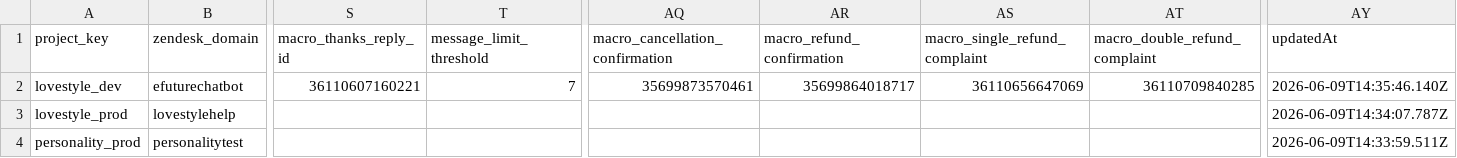
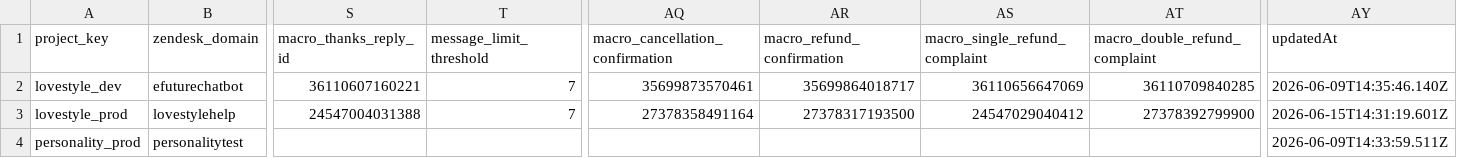
Before and after one commit to antonioefm/n8nbackup, a CSV file: datatables/cs_project_config.csv, drawn as a sheet; only a part is shown, gaps mark what is left out; the diff names each change by its address in the sheet, - before the commit and + after, or states it on an @@ line.

Commit message:
chore(backup): data table cs_project_config @ 2026-06-16T03:30:01.590Z

```diff
--- a/datatables/cs_project_config.csv
+++ b/datatables/cs_project_config.csv
-S3 (macro_thanks_reply_id): (empty)
+S3 (macro_thanks_reply_id): 24547004031388
-T3 (message_limit_threshold): (empty)
+T3 (message_limit_threshold): 7
-AQ3 (macro_cancellation_confirmation): (empty)
+AQ3 (macro_cancellation_confirmation): 27378358491164
-AR3 (macro_refund_confirmation): (empty)
+AR3 (macro_refund_confirmation): 27378317193500
-AS3 (macro_single_refund_complaint): (empty)
+AS3 (macro_single_refund_complaint): 24547029040412
-AT3 (macro_double_refund_complaint): (empty)
+AT3 (macro_double_refund_complaint): 27378392799900
-AY3 (updatedAt): 2026-06-09T14:34:07.787Z
+AY3 (updatedAt): 2026-06-15T14:31:19.601Z
```
